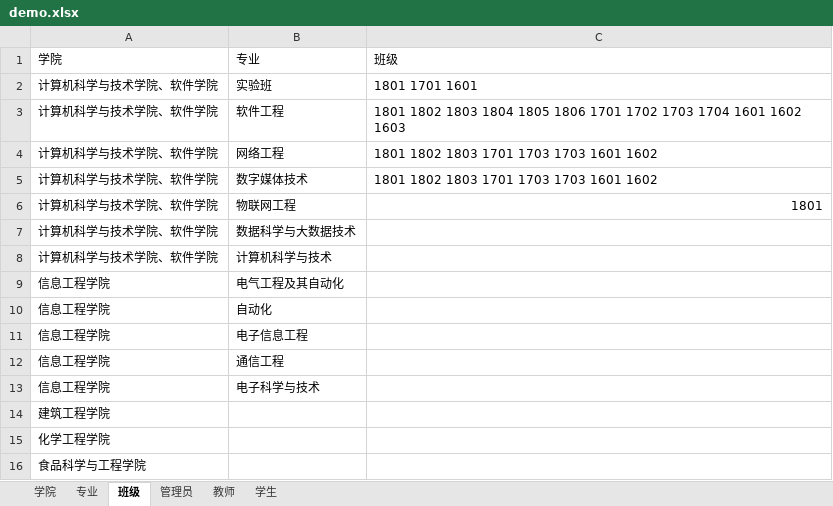
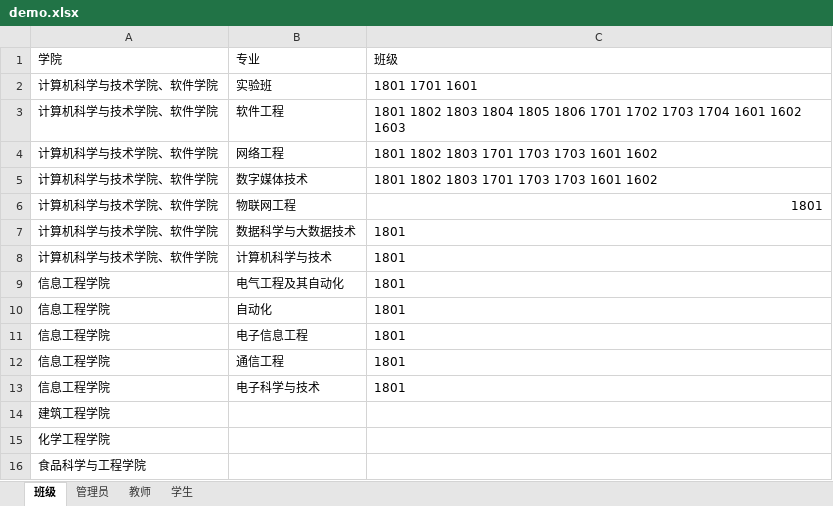
Before and after one commit to huhaorui/ZJUT_Anti_2019_nCoV, an Excel workbook: src/main/webapp/files/demo.xlsx, sheet 班级, drawn as a sheet; only a part is shown; values as stored, in another font and other column widths than the file's, no borders; the diff names each change by its address in the sheet, - before the commit and + after, or states it on an @@ line.

```diff
--- a/src/main/webapp/files/demo.xlsx (sheet 班级)
+++ b/src/main/webapp/files/demo.xlsx (sheet 班级)
-sheet tab: 学院
-sheet tab: 专业
-C7:C13: (empty)
+C7:C13: 1801
```
Also changed, not shown: sheet 管理员, sheet 学生, 3 other files.
